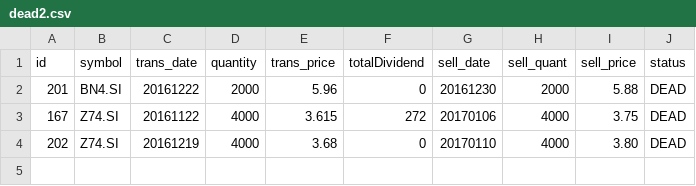
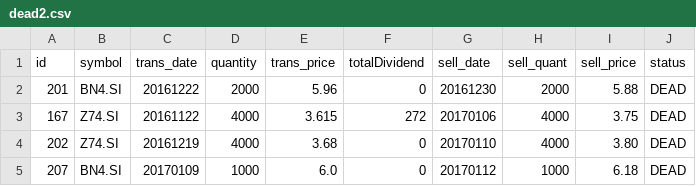
Before and after one commit to ozyxzzzss/git_csv, a CSV file: dead2.csv, drawn as a sheet; the diff names each change by its address in the sheet, - before the commit and + after, or states it on an @@ line.

Commit message:
Update dead2.csv

```diff
--- a/dead2.csv
+++ b/dead2.csv
+row 5: 207 | BN4.SI | 20170109 | 1000 | 6.0 | 0 | 20170112 | 1000 | 6.18 | DEAD
```
